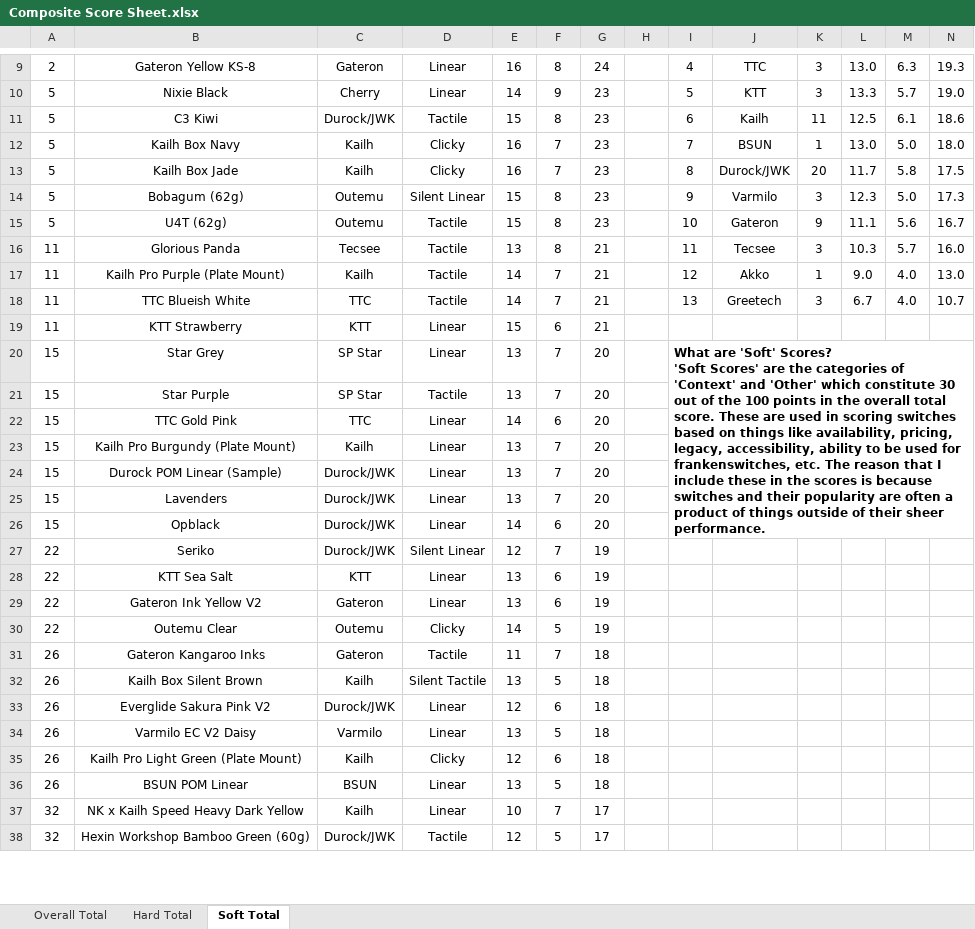
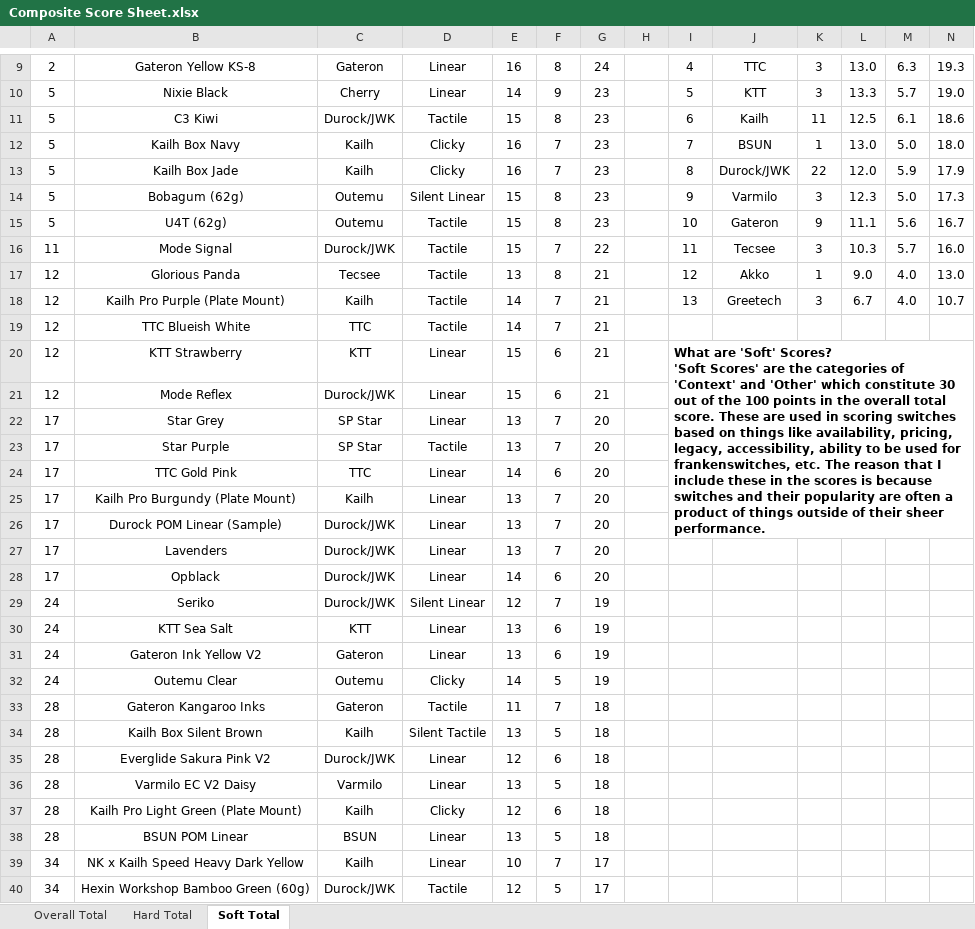
Before and after one commit to ThereminGoat/switch-scores, an Excel workbook: Composite Score Sheet.xlsx, sheet Soft Total, drawn as a sheet; only a part is shown, gaps mark what is left out; values as stored, in another font and other column widths than the file's, no borders; charts and pictures not drawn; removed rows and columns are numbered as before the commit, all else as after; ↵ is a line break in a cell; the diff covers the shown part only; the diff names each change by its address in the sheet, - before the commit and + after, or states it on an @@ line.

```diff
--- a/Composite Score Sheet.xlsx (sheet Soft Total)
+++ b/Composite Score Sheet.xlsx (sheet Soft Total)
-K13: 20
+K13: 22
-L13: 11.7
+L13: 12.0
-M13: 5.8
+M13: 5.9
-N13: 17.5
+N13: 17.9
-B16: Glorious Panda
+B16: Mode Signal
-C16: Tecsee
+C16: Durock/JWK
-E16: 13
+E16: 15
-F16: 8
+F16: 7
-G16: 21
+G16: 22
-A17:A18: 11
+A17:A18: 12
-B17: Kailh Pro Purple (Plate Mount)
+B17: Glorious Panda
-C17: Kailh
+C17: Tecsee
-E17: 14
+E17: 13
-F17: 7
+F17: 8
-B18: TTC Blueish White
+B18: Kailh Pro Purple (Plate Mount)
-C18: TTC
+C18: Kailh
+row 19: 12 | TTC Blueish White | TTC | Tactile | 14 | 7 | 21
-A20: 11
+A20: 12
-I20: (empty)
+I20: What are 'Soft' Scores? ↵ 'Soft Scores' are the categories of 'Context' and 'Other' which constitute 30 out of the 100 points in the overall total score. These are used in scoring switches based on things like availability, pricing, legacy, accessibility, ability to be used for frankenswitches, etc. The reason that I include these in the scores is because switches and their popularity are often a product of things outside of their sheer performance.
+I20:N26 merged
+row 21: 12 | Mode Reflex | Durock/JWK | Linear | 15 | 6 | 21
-A22:A28: 15
+A22:A28: 17
-I22: What are 'Soft' Scores? ↵ 'Soft Scores' are the categories of 'Context' and 'Other' which constitute 30 out of the 100 points in the overall total score. These are used in scoring switches based on things like availability, pricing, legacy, accessibility, ability to be used for frankenswitches, etc. The reason that I include these in the scores is because switches and their popularity are often a product of things outside of their sheer performance.
+I22: (empty)
-I20:N26 merged
-A29:A32: 22
+A29:A32: 24
-A33:A38: 26
+A33:A38: 28
-A39:A40: 32
+A39:A40: 34
```
Also changed, not shown: 2 added rows and 79 edited cells elsewhere in this sheet, sheet Overall Total, sheet Hard Total, formulas that keep their value, 5 other files.
